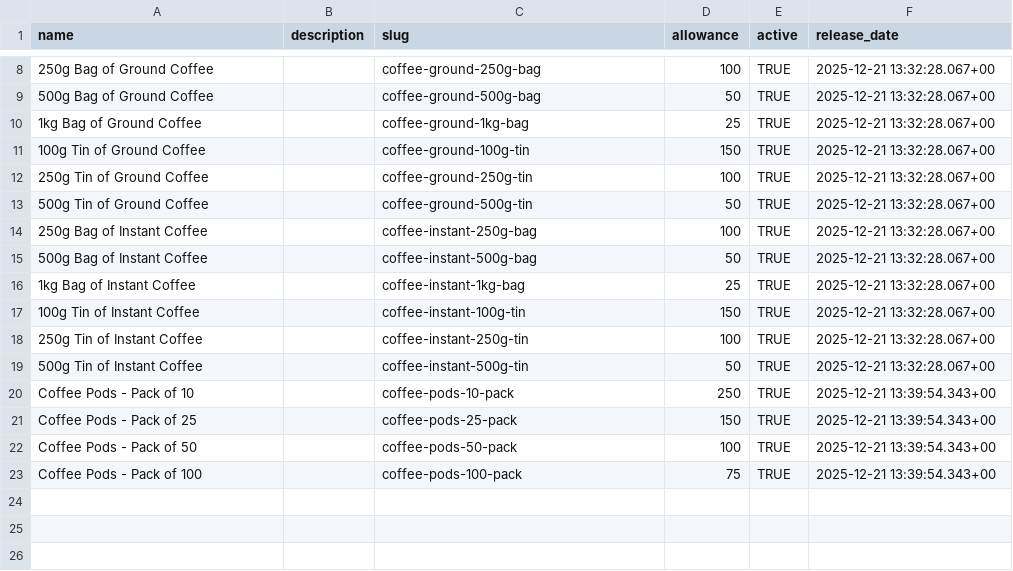
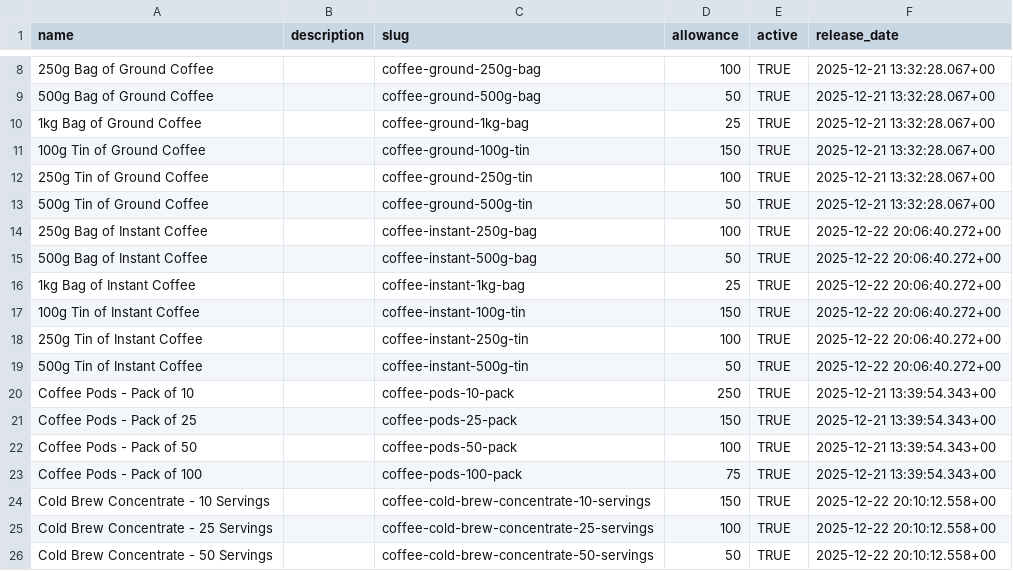
Before and after one commit to njcushing/online-shop, a CSV file: db/seeds/data/products.csv, drawn as a sheet; only a part is shown, gaps mark what is left out.

Commit message:
Add more coffee-related products to the database seed files

```diff
--- a/db/seeds/data/products.csv
+++ b/db/seeds/data/products.csv
@@ -13,8 +13,8 @@ name,description,slug,allowance,active,release_date
 500g Tin of Ground Coffee,,coffee-ground-500g-tin,50,TRUE,2025-12-21 13:32:28.067+00
-250g Bag of Instant Coffee,,coffee-instant-250g-bag,100,TRUE,2025-12-21 13:32:28.067+00
-500g Bag of Instant Coffee,,coffee-instant-500g-bag,50,TRUE,2025-12-21 13:32:28.067+00
-1kg Bag of Instant Coffee,,coffee-instant-1kg-bag,25,TRUE,2025-12-21 13:32:28.067+00
-100g Tin of Instant Coffee,,coffee-instant-100g-tin,150,TRUE,2025-12-21 13:32:28.067+00
-250g Tin of Instant Coffee,,coffee-instant-250g-tin,100,TRUE,2025-12-21 13:32:28.067+00
-500g Tin of Instant Coffee,,coffee-instant-500g-tin,50,TRUE,2025-12-21 13:32:28.067+00
+250g Bag of Instant Coffee,,coffee-instant-250g-bag,100,TRUE,2025-12-22 20:06:40.272+00
+500g Bag of Instant Coffee,,coffee-instant-500g-bag,50,TRUE,2025-12-22 20:06:40.272+00
+1kg Bag of Instant Coffee,,coffee-instant-1kg-bag,25,TRUE,2025-12-22 20:06:40.272+00
+100g Tin of Instant Coffee,,coffee-instant-100g-tin,150,TRUE,2025-12-22 20:06:40.272+00
+250g Tin of Instant Coffee,,coffee-instant-250g-tin,100,TRUE,2025-12-22 20:06:40.272+00
+500g Tin of Instant Coffee,,coffee-instant-500g-tin,50,TRUE,2025-12-22 20:06:40.272+00
 Coffee Pods - Pack of 10,,coffee-pods-10-pack,250,TRUE,2025-12-21 13:39:54.343+00
@@ -23 +23,4 @@ Coffee Pods - Pack of 50,,coffee-pods-50-pack,100,TRUE,2025-12-21 13:39:54.343+0
 Coffee Pods - Pack of 100,,coffee-pods-100-pack,75,TRUE,2025-12-21 13:39:54.343+00
+Cold Brew Concentrate - 10 Servings,,coffee-cold-brew-concentrate-10-servings,150,TRUE,2025-12-22 20:10:12.558+00
+Cold Brew Concentrate - 25 Servings,,coffee-cold-brew-concentrate-25-servings,100,TRUE,2025-12-22 20:10:12.558+00
+Cold Brew Concentrate - 50 Servings,,coffee-cold-brew-concentrate-50-servings,50,TRUE,2025-12-22 20:10:12.558+00
```
Also changed, not shown: db/seeds/data/category_products.csv, db/seeds/data/collection_products.csv, 7 other files.
